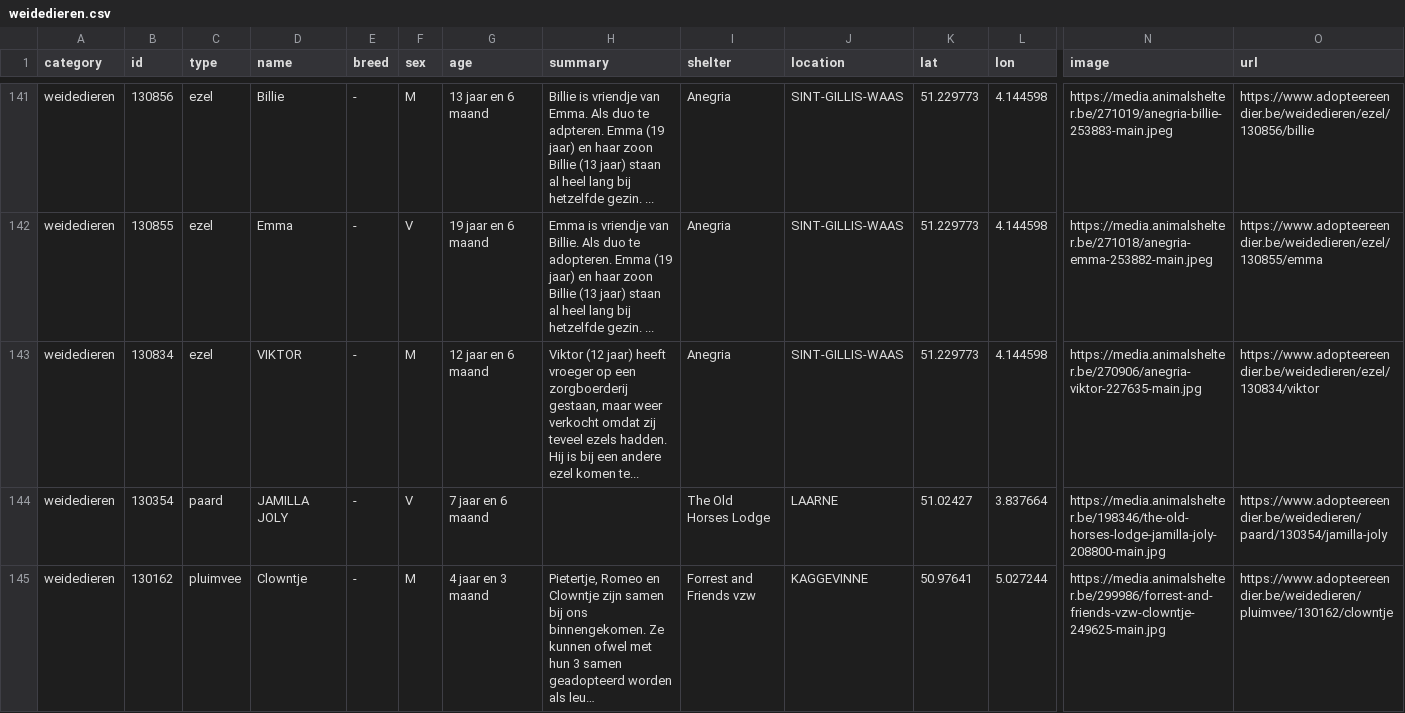
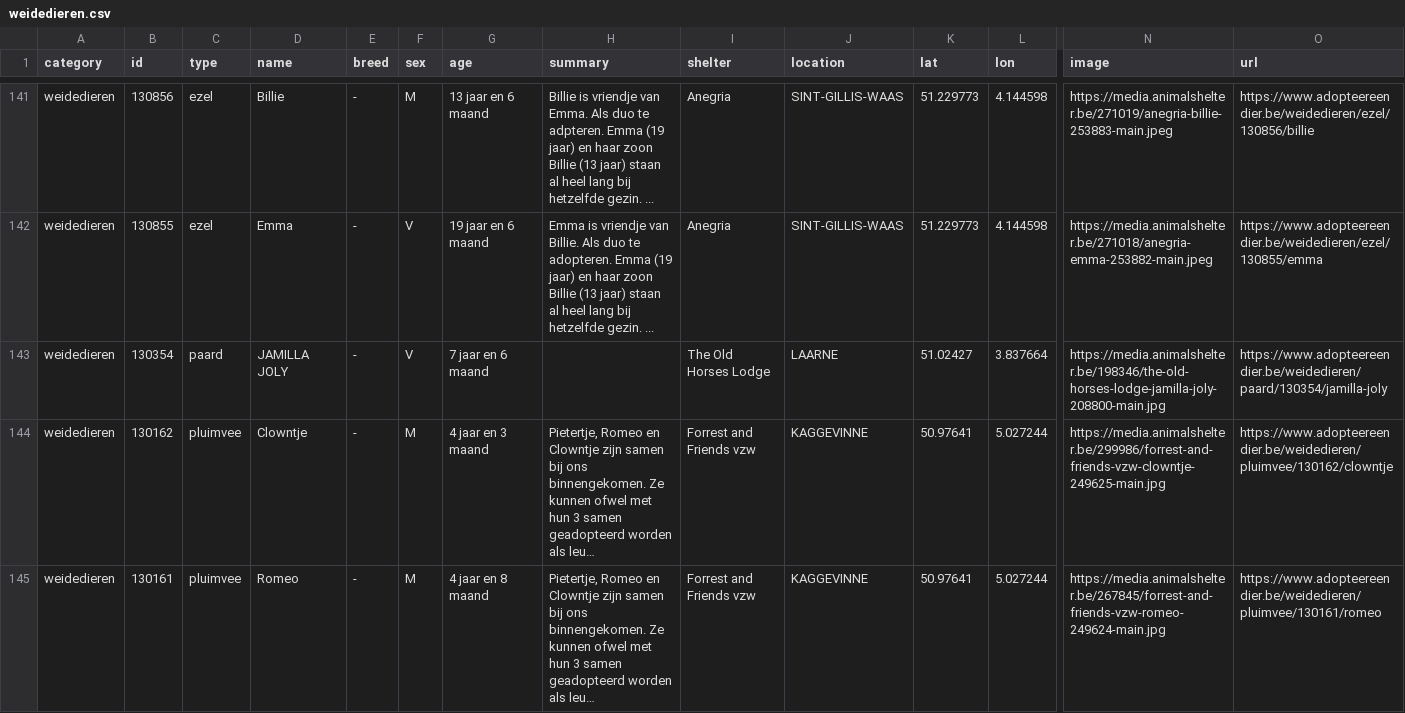
Before and after one commit to HansF/kitties, a CSV file: data/per-soort/weidedieren.csv, drawn as a sheet; only a part is shown, gaps mark what is left out; the shorter side is filled out with more unchanged rows; long unchanged cells end in …; rows hold the shown columns only; the diff names each change by its address in the sheet, - before the commit and + after, or states it on an @@ line.

```diff
--- a/data/per-soort/weidedieren.csv
+++ b/data/per-soort/weidedieren.csv
-row 143: weidedieren | 130834 | ezel | VIKTOR | - | M | 12 jaar en 6 maand | Viktor (12 jaar) heeft vroeger op een zorgboerderij gestaan, maar weer verkocht omdat zij teveel ezels hadden. Hij is bij een andere ezel komen te... | Anegria | SINT-GILLIS-WAAS | 51.229773 | 4.144598 | https://media.animalshelter.be/270906/anegria-viktor-227635-main.jpg | https://www.adopteereendier.be/weidedieren/ezel/130834/viktor
```
Also changed, not shown: data/animals.csv, data/changes.csv, 35 other files.
